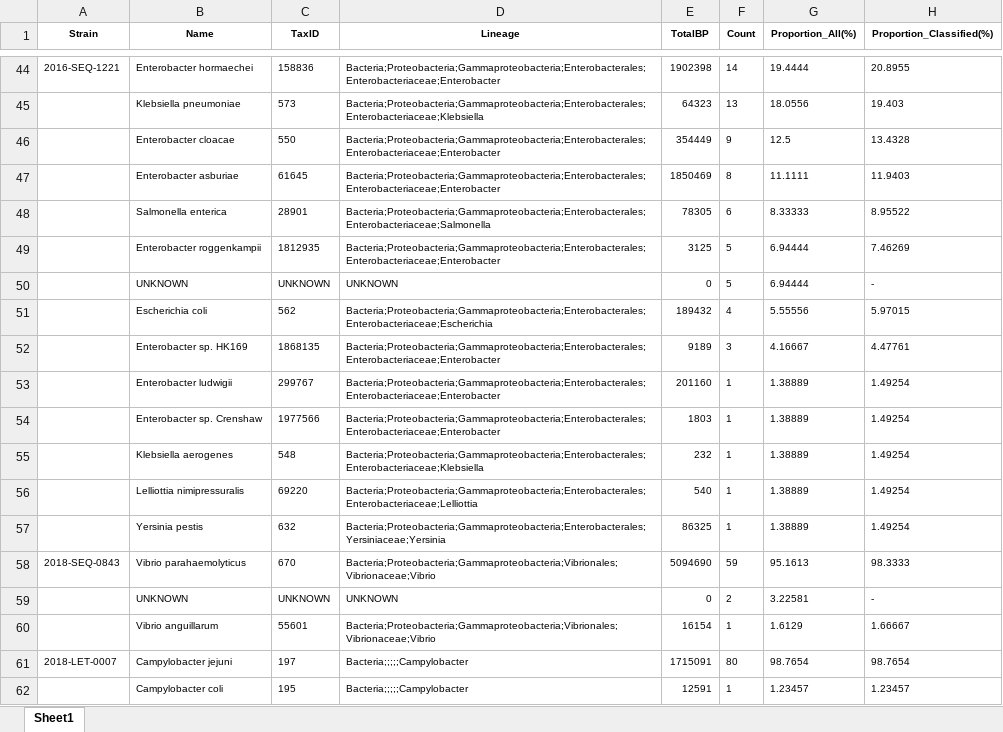
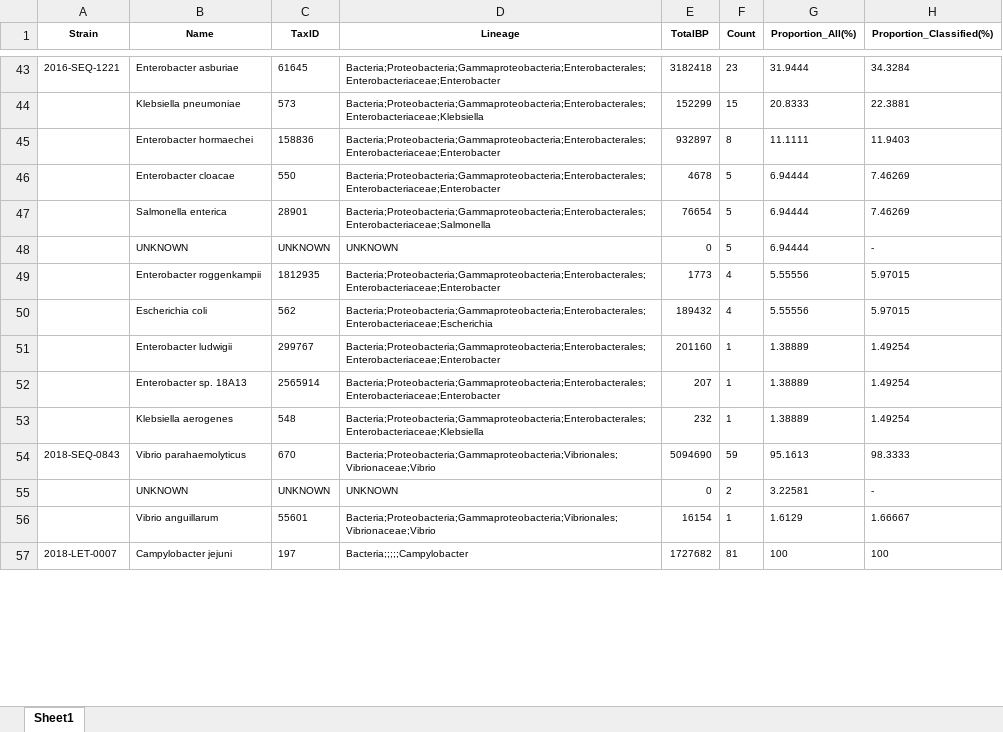
Before and after one commit to OLC-Bioinformatics/COWBAT, an Excel workbook: cowbat/validation/reports/abundance_fasta.xlsx, sheet Sheet1, drawn as a sheet; only a part is shown, gaps mark what is left out; values as stored, in another font and other column widths than the file's, no borders; removed rows and columns are numbered as before the commit, all else as after; the diff covers the shown part only; the diff names each change by its address in the sheet, - before the commit and + after, or states it on an @@ line.

```diff
--- a/cowbat/validation/reports/abundance_fasta.xlsx (sheet Sheet1)
+++ b/cowbat/validation/reports/abundance_fasta.xlsx (sheet Sheet1)
-B43 (Name): Enterobacter hormaechei
+B43 (Name): Enterobacter asburiae
-C43 (TaxID): 158836
+C43 (TaxID): 61645
-E43 (TotalBP): 1902398
+E43 (TotalBP): 3182418
-F43 (Count): 14
+F43 (Count): 23
-G43 (Proportion_All(%)): 19.4444
+G43 (Proportion_All(%)): 31.9444
-H43 (Proportion_Classified(%)): 20.8955
+H43 (Proportion_Classified(%)): 34.3284
-row 45:  | Klebsiella pneumoniae | 573 | Bacteria;Proteobacteria;Gammaproteobacteria;Enterobacterales;Enterobacteriaceae;Klebsiella | 64323 | 13 | 18.0556 | 19.403
-row 46:  | Enterobacter cloacae | 550 | Bacteria;Proteobacteria;Gammaproteobacteria;Enterobacterales;Enterobacteriaceae;Enterobacter | 354449 | 9 | 12.5 | 13.4328
+row 44:  | Klebsiella pneumoniae | 573 | Bacteria;Proteobacteria;Gammaproteobacteria;Enterobacterales;Enterobacteriaceae;Klebsiella | 152299 | 15 | 20.8333 | 22.3881
-B45 (Name): Enterobacter asburiae
+B45 (Name): Enterobacter hormaechei
-C45 (TaxID): 61645
+C45 (TaxID): 158836
-E45 (TotalBP): 1850469
+E45 (TotalBP): 932897
-row 48:  | Salmonella enterica | 28901 | Bacteria;Proteobacteria;Gammaproteobacteria;Enterobacterales;Enterobacteriaceae;Salmonella | 78305 | 6 | 8.33333 | 8.95522
-B46 (Name): Enterobacter roggenkampii
+B46 (Name): Enterobacter cloacae
-C46 (TaxID): 1812935
+C46 (TaxID): 550
-E46 (TotalBP): 3125
+E46 (TotalBP): 4678
+row 47:  | Salmonella enterica | 28901 | Bacteria;Proteobacteria;Gammaproteobacteria;Enterobacterales;Enterobacteriaceae;Salmonella | 76654 | 5 | 6.94444 | 7.46269
+row 49:  | Enterobacter roggenkampii | 1812935 | Bacteria;Proteobacteria;Gammaproteobacteria;Enterobacterales;Enterobacteriaceae;Enterobacter | 1773 | 4 | 5.55556 | 5.97015
-row 52:  | Enterobacter sp. HK169 | 1868135 | Bacteria;Proteobacteria;Gammaproteobacteria;Enterobacterales;Enterobacteriaceae;Enterobacter | 9189 | 3 | 4.16667 | 4.47761
-B52 (Name): Enterobacter sp. Crenshaw
+B52 (Name): Enterobacter sp. 18A13
-C52 (TaxID): 1977566
+C52 (TaxID): 2565914
-E52 (TotalBP): 1803
+E52 (TotalBP): 207
-row 56:  | Lelliottia nimipressuralis | 69220 | Bacteria;Proteobacteria;Gammaproteobacteria;Enterobacterales;Enterobacteriaceae;Lelliottia | 540 | 1 | 1.38889 | 1.49254
-row 57:  | Yersinia pestis | 632 | Bacteria;Proteobacteria;Gammaproteobacteria;Enterobacterales;Yersiniaceae;Yersinia | 86325 | 1 | 1.38889 | 1.49254
-E57 (TotalBP): 1715091
+E57 (TotalBP): 1727682
-F57 (Count): 80
+F57 (Count): 81
-G57 (Proportion_All(%)): 98.7654
+G57 (Proportion_All(%)): 100
-H57 (Proportion_Classified(%)): 98.7654
+H57 (Proportion_Classified(%)): 100
-row 62:  | Campylobacter coli | 195 | Bacteria;;;;;Campylobacter | 12591 | 1 | 1.23457 | 1.23457
```
Also changed, not shown: 21 added rows, 14 removed rows and 58 edited cells elsewhere in this sheet, cowbat/validation/reports/resfinder_assembled_blastn.xlsx, 39 other files.
